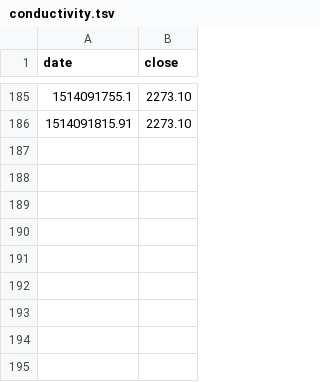
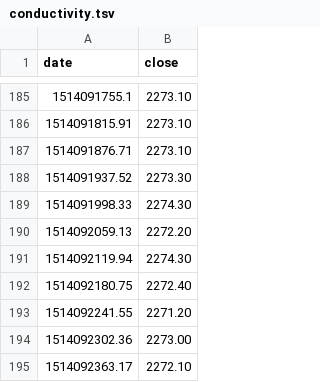
Before and after one commit to dwblair/row-001, a TSV file: conductivity.tsv, drawn as a sheet; only a part is shown, gaps mark what is left out; the diff names each change by its address in the sheet, - before the commit and + after, or states it on an @@ line.

```diff
--- a/conductivity.tsv
+++ b/conductivity.tsv
+row 187: 1514091876.71 | 2273.10
+row 188: 1514091937.52 | 2273.30
+row 189: 1514091998.33 | 2274.30
+row 190: 1514092059.13 | 2272.20
+row 191: 1514092119.94 | 2274.30
+row 192: 1514092180.75 | 2272.40
+row 193: 1514092241.55 | 2271.20
+row 194: 1514092302.36 | 2273.00
+row 195: 1514092363.17 | 2272.10
```
Also changed, not shown: depth.tsv, pressure.tsv, 7 other files.
